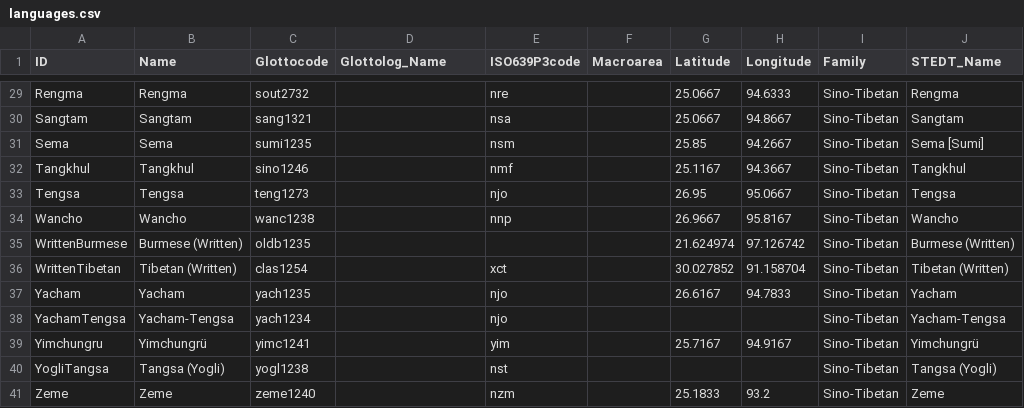
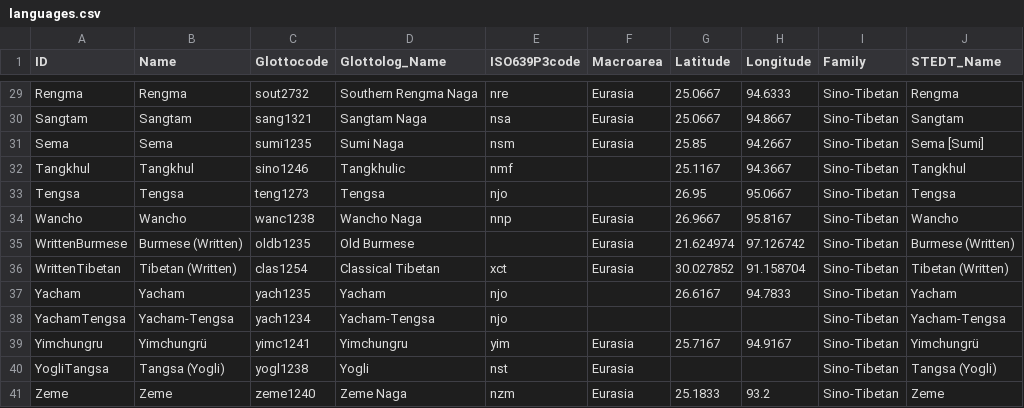
Before and after one commit to lexibank/marrisonnaga, a CSV file: cldf/languages.csv, drawn as a sheet; only a part is shown, gaps mark what is left out; the diff covers the shown part only; the diff names each change by its address in the sheet, - before the commit and + after, or states it on an @@ line.

```diff
--- a/cldf/languages.csv
+++ b/cldf/languages.csv
-D29 (Glottolog_Name): (empty)
+D29 (Glottolog_Name): Southern Rengma Naga
-F29:F31 (Macroarea): (empty)
+F29:F31 (Macroarea): Eurasia
-D30 (Glottolog_Name): (empty)
+D30 (Glottolog_Name): Sangtam Naga
-D31 (Glottolog_Name): (empty)
+D31 (Glottolog_Name): Sumi Naga
-D32 (Glottolog_Name): (empty)
+D32 (Glottolog_Name): Tangkhulic
-D33 (Glottolog_Name): (empty)
+D33 (Glottolog_Name): Tengsa
-D34 (Glottolog_Name): (empty)
+D34 (Glottolog_Name): Wancho Naga
-F34:F36 (Macroarea): (empty)
+F34:F36 (Macroarea): Eurasia
-D35 (Glottolog_Name): (empty)
+D35 (Glottolog_Name): Old Burmese
-D36 (Glottolog_Name): (empty)
+D36 (Glottolog_Name): Classical Tibetan
-D37 (Glottolog_Name): (empty)
+D37 (Glottolog_Name): Yacham
-D38 (Glottolog_Name): (empty)
+D38 (Glottolog_Name): Yacham-Tengsa
-D39 (Glottolog_Name): (empty)
+D39 (Glottolog_Name): Yimchungru
-F39:F41 (Macroarea): (empty)
+F39:F41 (Macroarea): Eurasia
-D40 (Glottolog_Name): (empty)
+D40 (Glottolog_Name): Yogli
-D41 (Glottolog_Name): (empty)
+D41 (Glottolog_Name): Zeme Naga
```
Also changed, not shown: 52 edited cells elsewhere in this file, 6 other files.
